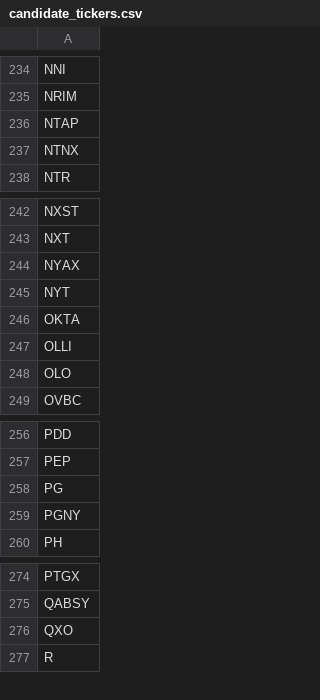
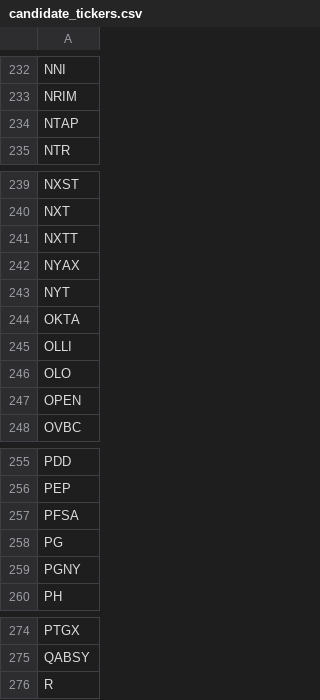
Before and after one commit to dakara32/GPT_Code, a CSV file: candidate_tickers.csv, drawn as a sheet; only a part is shown, gaps mark what is left out; the diff covers the shown part only.

```diff
--- a/candidate_tickers.csv
+++ b/candidate_tickers.csv
@@ -236,3 +234,2 @@ NRIM
 NTAP
-NTNX
 NTR
@@ -243,2 +240,3 @@ NXST
 NXT
+NXTT
 NYAX
@@ -248,2 +246,3 @@ OLLI
 OLO
+OPEN
 OVBC
@@ -257,2 +256,3 @@ PDD
 PEP
+PFSA
 PG
@@ -275,3 +275,2 @@ PTGX
 QABSY
-QXO
 R
```
Also changed, not shown: 5 added rows and 6 removed rows elsewhere in this file.
